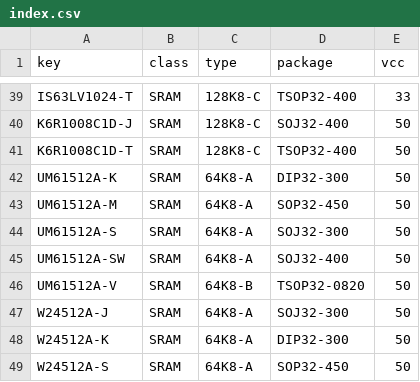
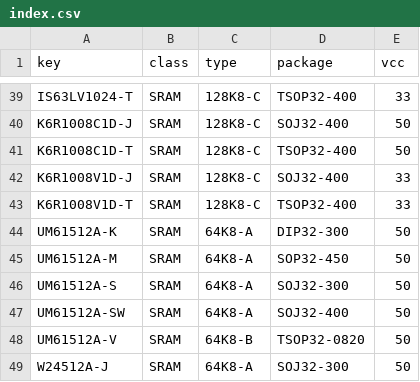
Before and after one commit to ikle/pdp11, a CSV file: db/pinout/SRAM/index.csv, drawn as a sheet; only a part is shown, gaps mark what is left out; the shorter side is filled out with more unchanged rows.

Commit message:
db/pinout/SRAM: add K6R1008V1D

```diff
--- a/db/pinout/SRAM/index.csv
+++ b/db/pinout/SRAM/index.csv
@@ -41,2 +41,4 @@ K6R1008C1D-J,SRAM,128K8-C,SOJ32-400,50
 K6R1008C1D-T,SRAM,128K8-C,TSOP32-400,50
+K6R1008V1D-J,SRAM,128K8-C,SOJ32-400,33
+K6R1008V1D-T,SRAM,128K8-C,TSOP32-400,33
 UM61512A-K,SRAM,64K8-A,DIP32-300,50
```
